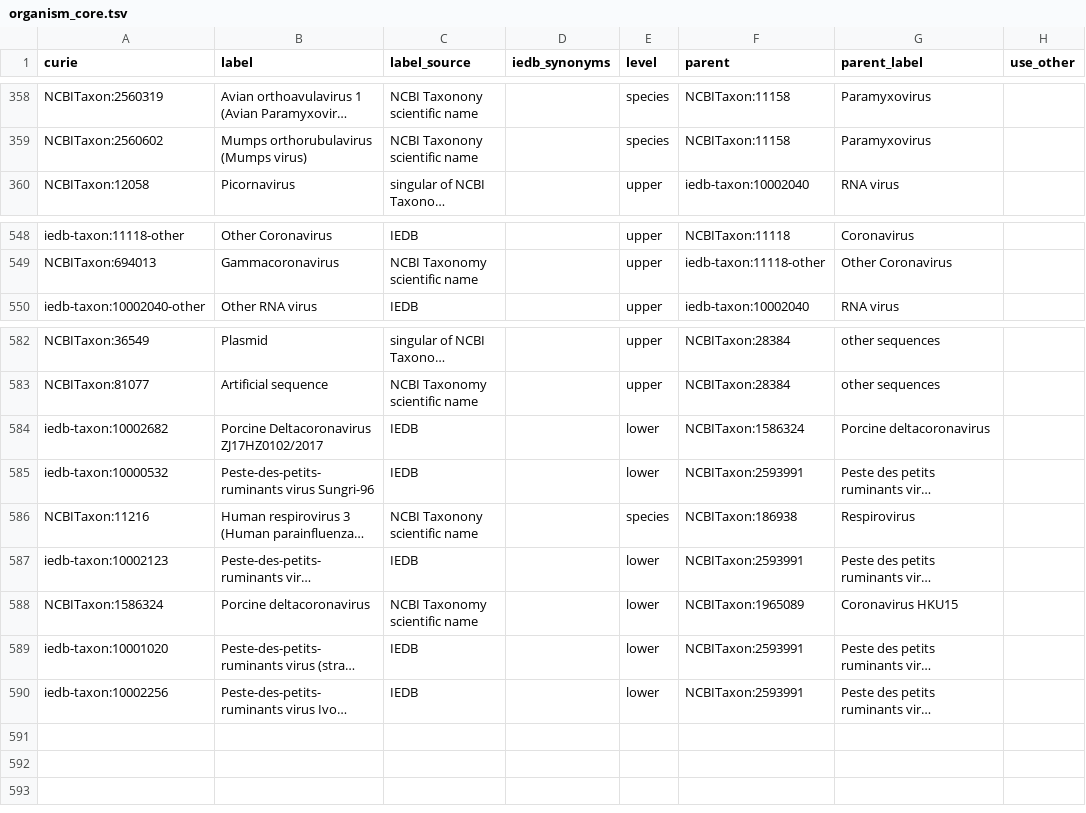
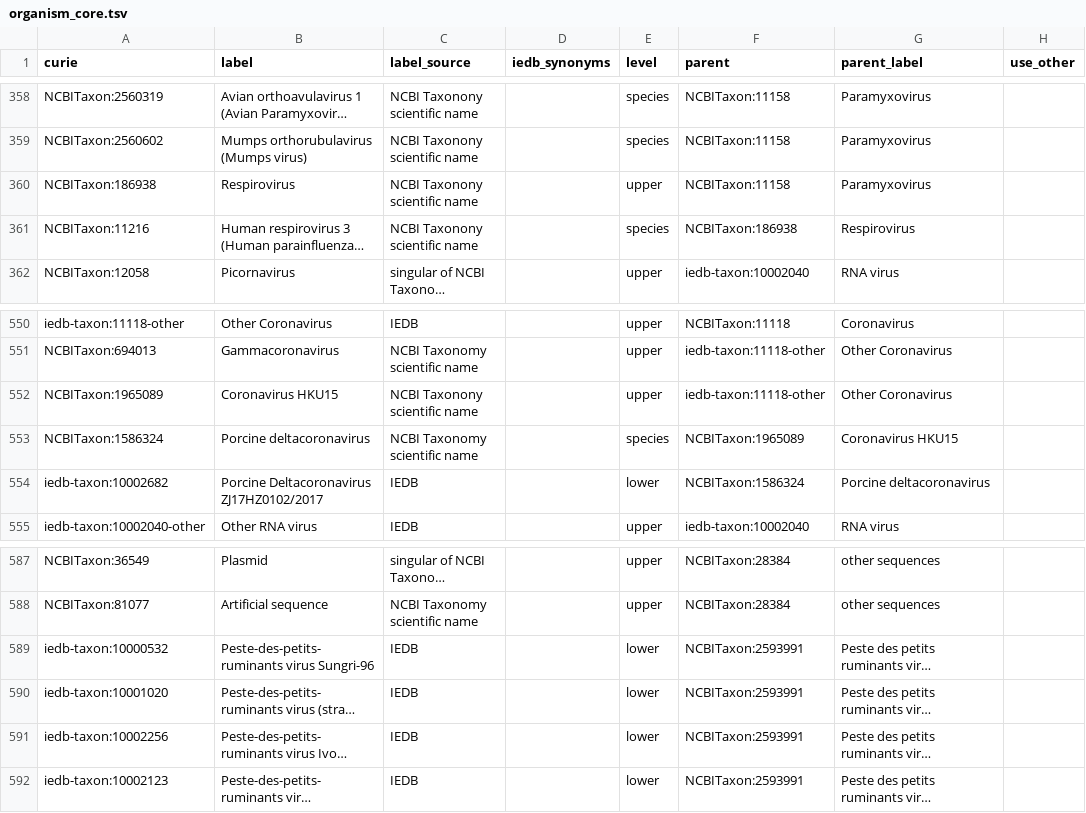
Before and after one commit to IEDB/arborist, a TSV file: src/organism_core.tsv, drawn as a sheet; only a part is shown, gaps mark what is left out; long unchanged cells end in …; removed rows and columns are numbered as before the commit, all else as after; the diff names each change by its address in the sheet, - before the commit and + after, or states it on an @@ line.

Commit message:
Add some parents to organism_core

```diff
--- a/src/organism_core.tsv
+++ b/src/organism_core.tsv
+row 360: NCBITaxon:186938 | Respirovirus | NCBI Taxonony scientific name |  | upper | NCBITaxon:11158 | Paramyxovirus
@@ row 586 moved to row 361: NCBITaxon:11216 @@
+row 552: NCBITaxon:1965089 | Coronavirus HKU15 | NCBI Taxonony scientific name |  | upper | iedb-taxon:11118-other | Other Coronavirus
+row 553: NCBITaxon:1586324 | Porcine deltacoronavirus | NCBI Taxonomy scientific name |  | species | NCBITaxon:1965089 | Coronavirus HKU15
@@ row 584 moved to row 554: iedb-taxon:10002682 @@
-row 588: NCBITaxon:1586324 | Porcine deltacoronavirus | NCBI Taxonomy scientific name |  | lower | NCBITaxon:1965089 | Coronavirus HKU15
@@ row 587 moved to row 592: iedb-taxon:10002123 @@
```
